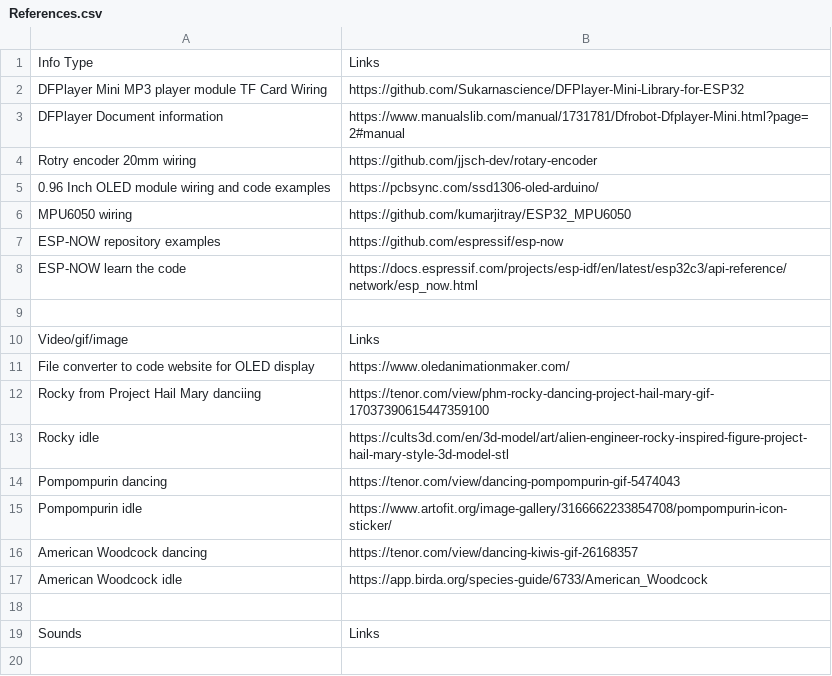
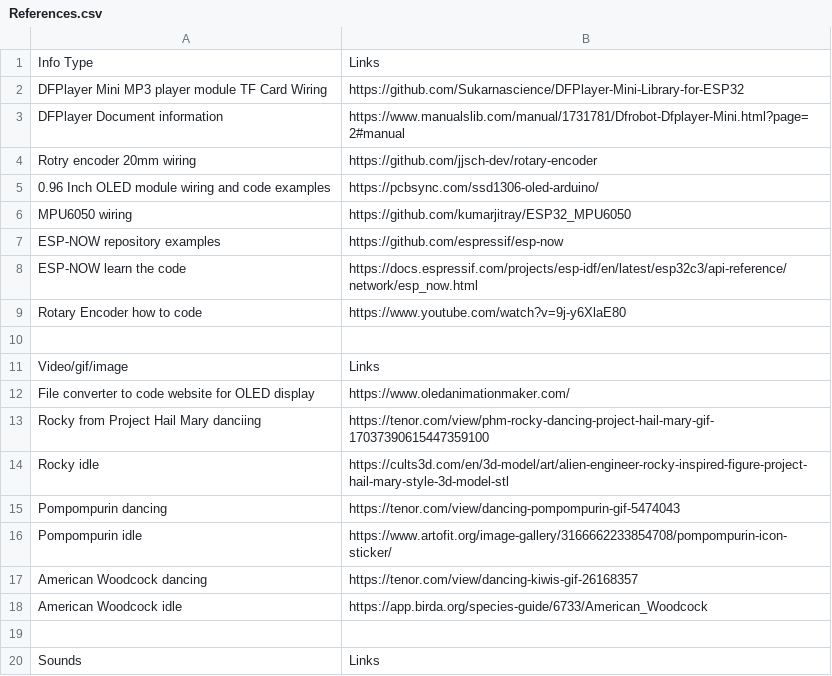
Before and after one commit to MrFunkeh/Key-Bob-PCB, a CSV file: References.csv, drawn as a sheet; the diff names each change by its address in the sheet, - before the commit and + after, or states it on an @@ line.

Commit message:
Add reference for rotary encoder coding
Added a new reference for coding with rotary encoders.

```diff
--- a/References.csv
+++ b/References.csv
+row 9: Rotary Encoder how to code | https://www.youtube.com/watch?v=9j-y6XlaE80
```
